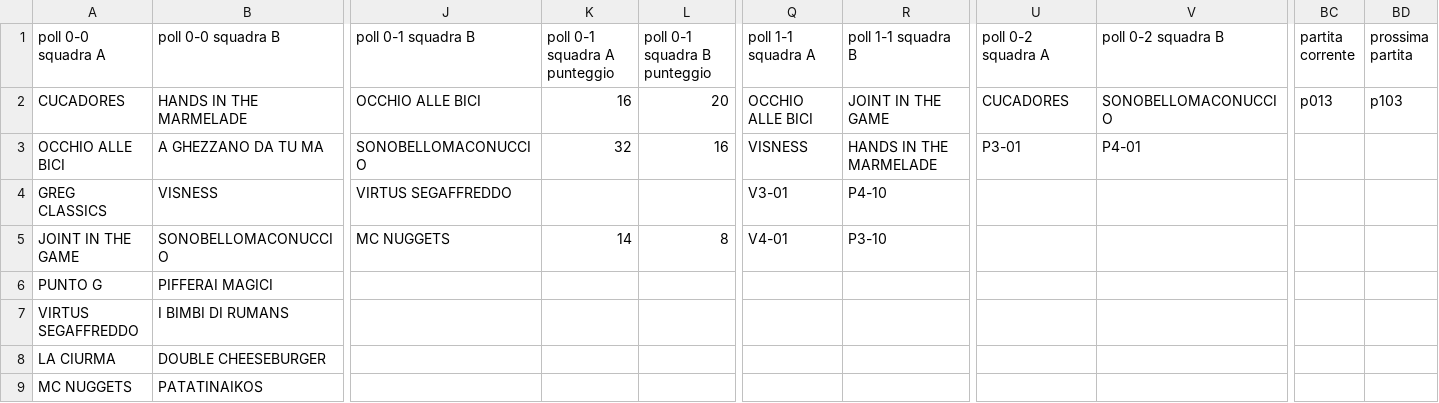
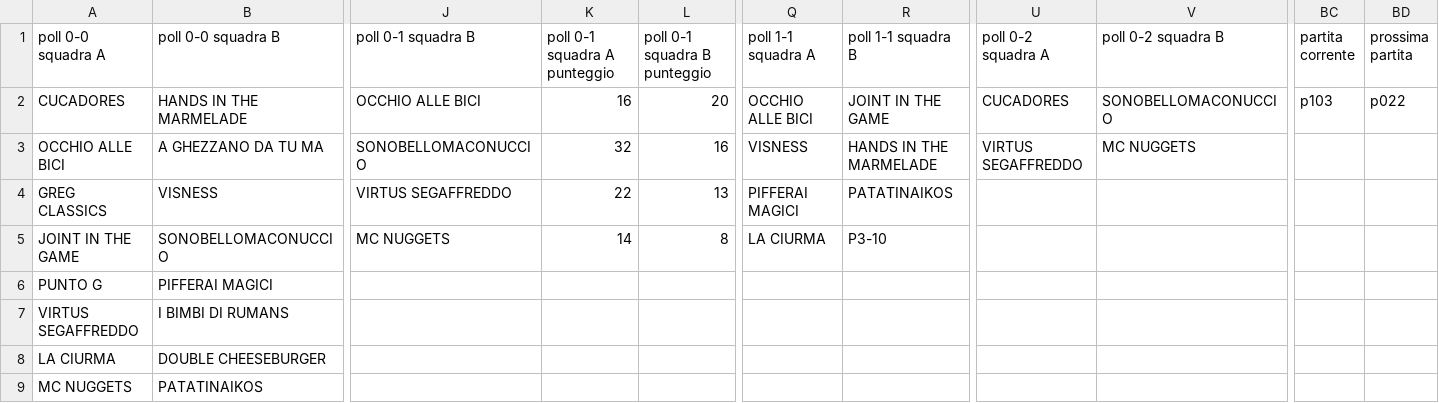
Before and after one commit to ChurchGame/ChurchGame.github.io, a CSV file: risultati.csv, drawn as a sheet; only a part is shown, gaps mark what is left out; the diff names each change by its address in the sheet, - before the commit and + after, or states it on an @@ line.

Commit message:
Update risultati.csv

```diff
--- a/risultati.csv
+++ b/risultati.csv
-BC2 (partita corrente): p013
+BC2 (partita corrente): p103
-BD2 (prossima partita): p103
+BD2 (prossima partita): p022
-U3 (poll 0-2 squadra A): P3-01
+U3 (poll 0-2 squadra A): VIRTUS SEGAFFREDDO
-V3 (poll 0-2 squadra B): P4-01
+V3 (poll 0-2 squadra B): MC NUGGETS
-K4 (poll 0-1 squadra A punteggio): (empty)
+K4 (poll 0-1 squadra A punteggio): 22
-L4 (poll 0-1 squadra B punteggio): (empty)
+L4 (poll 0-1 squadra B punteggio): 13
-Q4 (poll 1-1 squadra A): V3-01
+Q4 (poll 1-1 squadra A): PIFFERAI MAGICI
-R4 (poll 1-1 squadra B): P4-10
+R4 (poll 1-1 squadra B): PATATINAIKOS
-Q5 (poll 1-1 squadra A): V4-01
+Q5 (poll 1-1 squadra A): LA CIURMA
```
